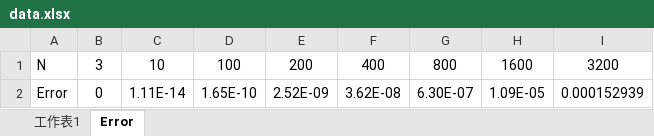
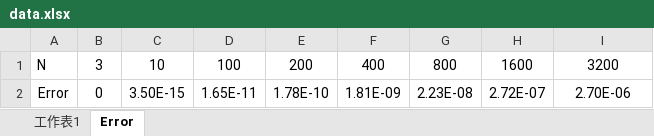
Before and after one commit to fuenwang/NumericalAnalyze, an Excel workbook: hw02/code/raw_record/data.xlsx, sheet Error, drawn as a sheet; values as stored, in another font and other column widths than the file's, no borders; removed rows and columns are numbered as before the commit, all else as after; the diff names each change by its address in the sheet, - before the commit and + after, or states it on an @@ line.

```diff
--- a/hw02/code/raw_record/data.xlsx (sheet Error)
+++ b/hw02/code/raw_record/data.xlsx (sheet Error)
-row 2: Error | 0 | 1.11E-14 | 1.65E-10 | 2.52E-09 | 3.62E-08 | 6.30E-07 | 1.09E-05 | 0.000152939
+row 2: Error | 0 | 3.50E-15 | 1.65E-11 | 1.78E-10 | 1.81E-09 | 2.23E-08 | 2.72E-07 | 2.70E-06
```
Also changed, not shown: sheet 工作表1, 11 other files.
